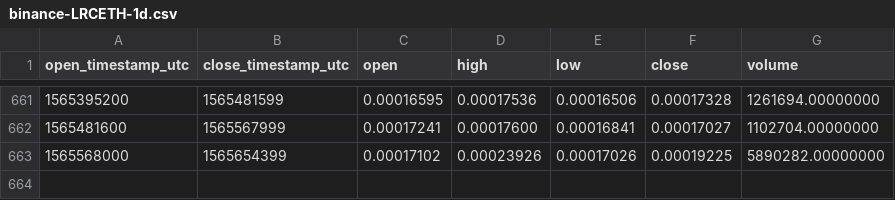
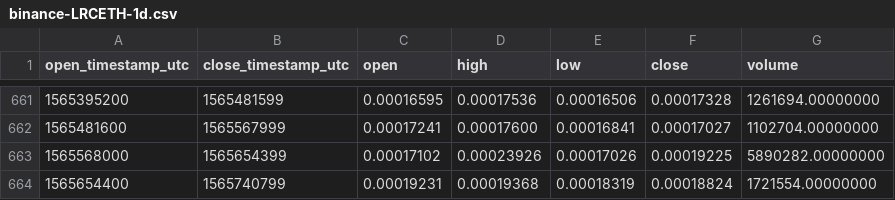
Before and after one commit to cryptobigbro/binance-LRCETH, a CSV file: binance-LRCETH-1d.csv, drawn as a sheet; only a part is shown, gaps mark what is left out.

Commit message:
Update OHLCV data.

```diff
--- a/binance-LRCETH-1d.csv
+++ b/binance-LRCETH-1d.csv
@@ -663 +663,2 @@ open_timestamp_utc,close_timestamp_utc,open,high,low,close,volume
 1565568000,1565654399,0.00017102,0.00023926,0.00017026,0.00019225,5890282.00000000
+1565654400,1565740799,0.00019231,0.00019368,0.00018319,0.00018824,1721554.00000000
```
Also changed, not shown: 1 other file.
